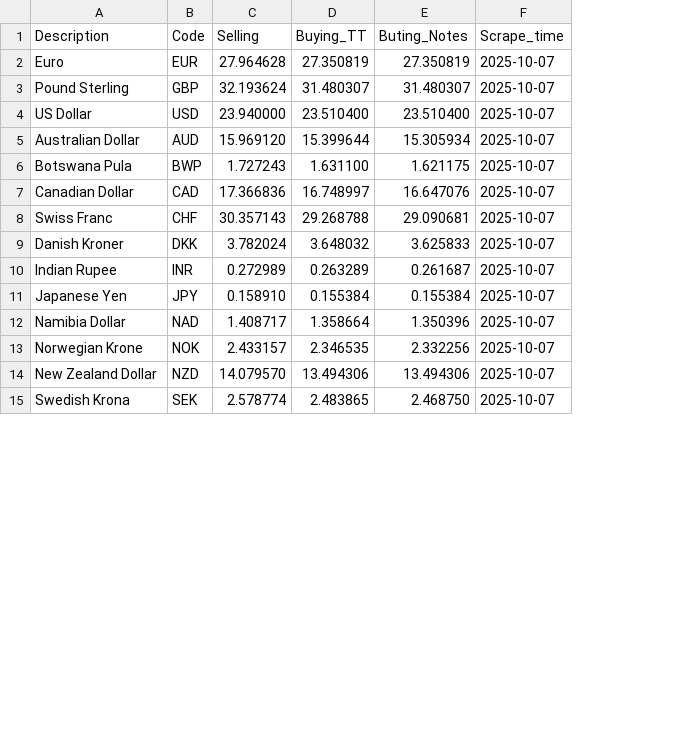
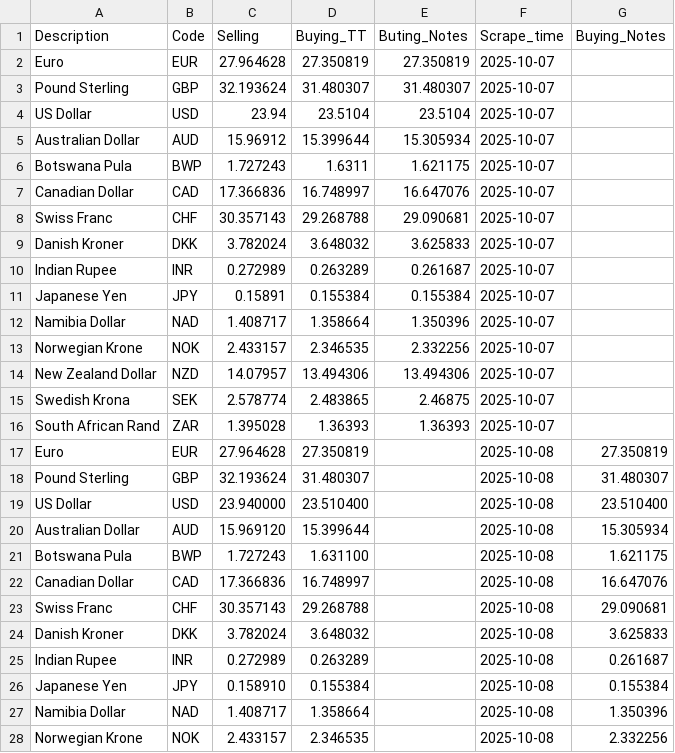
Before and after one commit to Imr-u/Zambia_fx, a CSV file: Zambia_fx.csv, drawn as a sheet; only a part is shown; the diff covers the shown part only; the diff names each change by its address in the sheet, - before the commit and + after, or states it on an @@ line.

```diff
--- a/Zambia_fx.csv
+++ b/Zambia_fx.csv
+column G (Buying_Notes), empty
-C4 (Selling): 23.940000
+C4 (Selling): 23.94
-D4 (Buying_TT): 23.510400
+D4 (Buying_TT): 23.5104
-E4 (Buting_Notes): 23.510400
+E4 (Buting_Notes): 23.5104
-C5 (Selling): 15.969120
+C5 (Selling): 15.96912
-D6 (Buying_TT): 1.631100
+D6 (Buying_TT): 1.6311
-C11 (Selling): 0.158910
+C11 (Selling): 0.15891
-C14 (Selling): 14.079570
+C14 (Selling): 14.07957
-E15 (Buting_Notes): 2.468750
+E15 (Buting_Notes): 2.46875
+row 16: South African Rand | ZAR | 1.395028 | 1.36393 | 1.36393 | 2025-10-07
+row 17: Euro | EUR | 27.964628 | 27.350819 |  | 2025-10-08 | 27.350819
+row 18: Pound Sterling | GBP | 32.193624 | 31.480307 |  | 2025-10-08 | 31.480307
+row 19: US Dollar | USD | 23.940000 | 23.510400 |  | 2025-10-08 | 23.510400
+row 20: Australian Dollar | AUD | 15.969120 | 15.399644 |  | 2025-10-08 | 15.305934
+row 21: Botswana Pula | BWP | 1.727243 | 1.631100 |  | 2025-10-08 | 1.621175
+row 22: Canadian Dollar | CAD | 17.366836 | 16.748997 |  | 2025-10-08 | 16.647076
+row 23: Swiss Franc | CHF | 30.357143 | 29.268788 |  | 2025-10-08 | 29.090681
+row 24: Danish Kroner | DKK | 3.782024 | 3.648032 |  | 2025-10-08 | 3.625833
+row 25: Indian Rupee | INR | 0.272989 | 0.263289 |  | 2025-10-08 | 0.261687
+row 26: Japanese Yen | JPY | 0.158910 | 0.155384 |  | 2025-10-08 | 0.155384
+row 27: Namibia Dollar | NAD | 1.408717 | 1.358664 |  | 2025-10-08 | 1.350396
+row 28: Norwegian Krone | NOK | 2.433157 | 2.346535 |  | 2025-10-08 | 2.332256
```
Also changed, not shown: 2 added rows and 2 edited cells elsewhere in this file.
